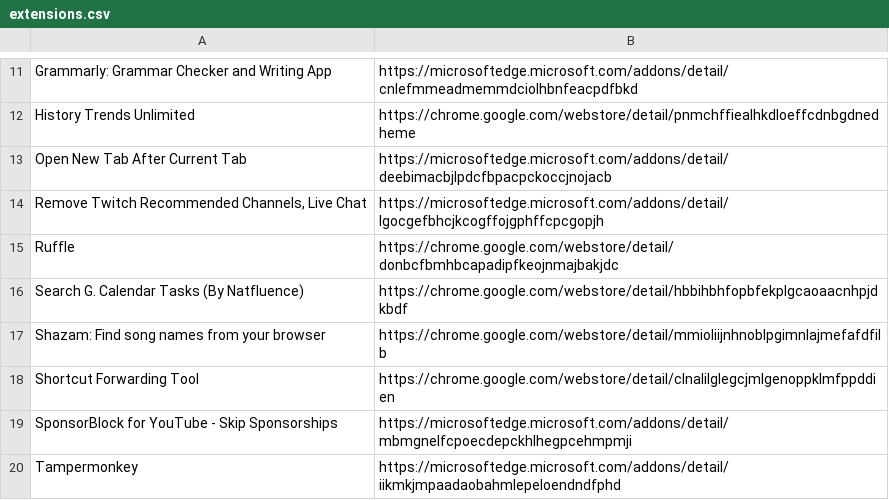
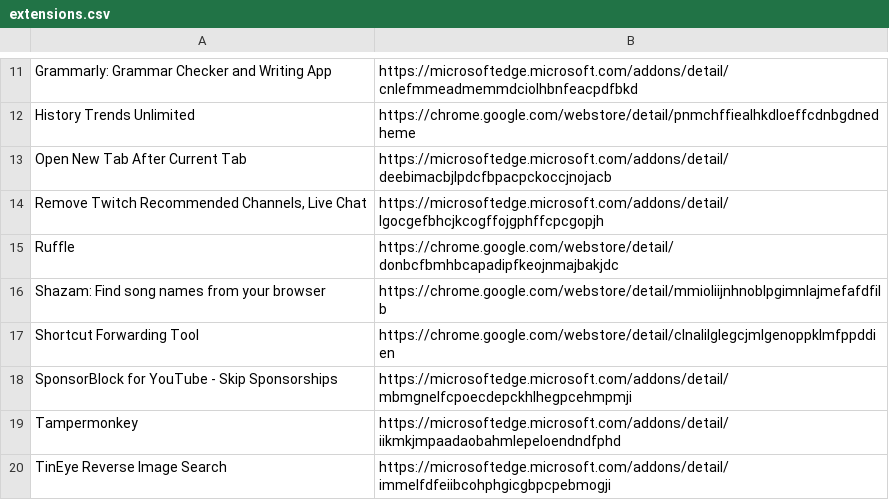
Before and after one commit to zachpoblete/Browser-Extension-Backups, a CSV file: extensions.csv, drawn as a sheet; only a part is shown, gaps mark what is left out; the shorter side is filled out with more unchanged rows.

Commit message:
enh: remove Search G. Calendar Tasks extension
At this rate, they're never gonna update the extension
to make it work for MS Edge.

scope: extensions.csv

```diff
--- a/extensions.csv
+++ b/extensions.csv
@@ -15,3 +15,2 @@
 "Ruffle","https://chrome.google.com/webstore/detail/donbcfbmhbcapadipfkeojnmajbakjdc"
-"Search G. Calendar Tasks (By Natfluence)","https://chrome.google.com/webstore/detail/hbbihbhfopbfekplgcaoaacnhpjdkbdf"
 "Shazam: Find song names from your browser","https://chrome.google.com/webstore/detail/mmioliijnhnoblpgimnlajmefafdfilb"
```
